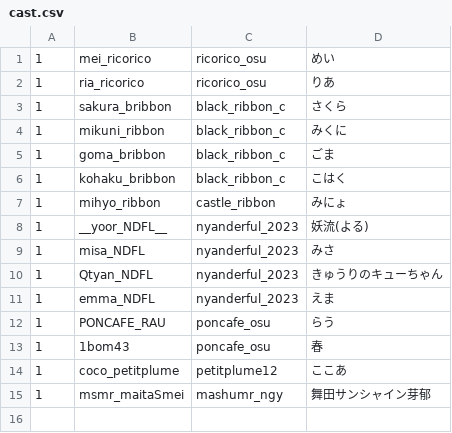
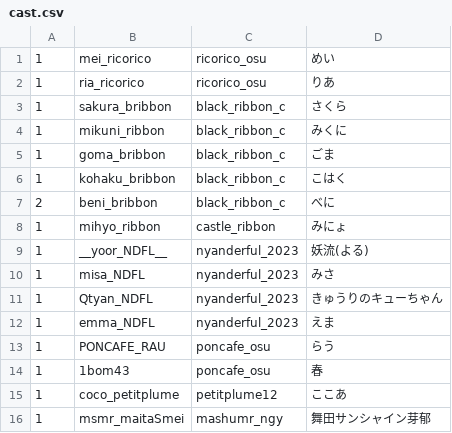
Before and after one commit to c890904/cafeSchedule, a CSV file: public/cast.csv, drawn as a sheet.

```diff
--- a/public/cast.csv
+++ b/public/cast.csv
@@ -6,2 +6,3 @@
 1,kohaku_bribbon,black_ribbon_c,こはく
+2,beni_bribbon,black_ribbon_c,べに
 1,mihyo_ribbon,castle_ribbon,みにょ
```
Also changed, not shown: public/schedule.csv, public/shop.csv, 10 other files.
